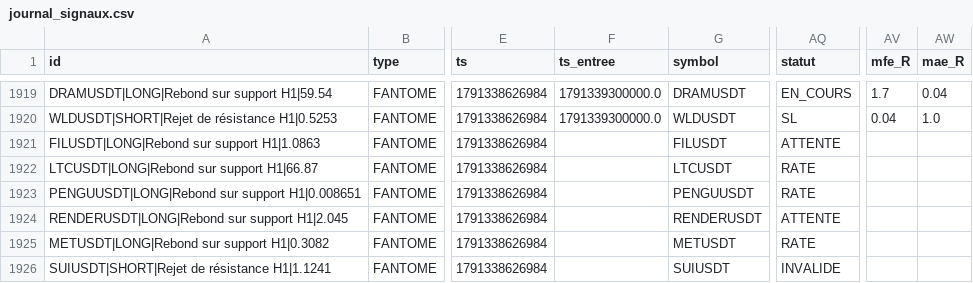
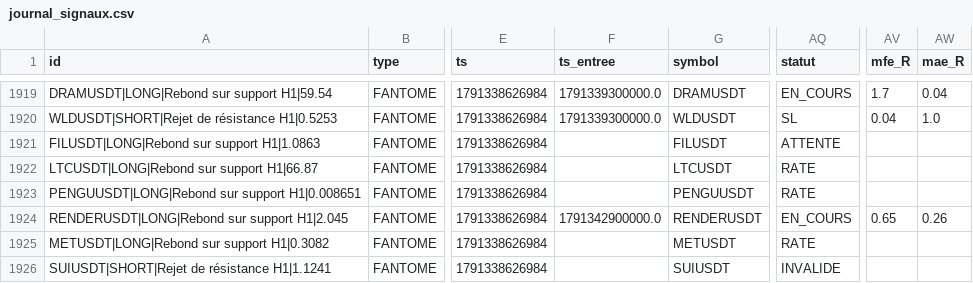
Before and after one commit to fraispropr-ship-it/crypto-pepite, a CSV file: journal_signaux.csv, drawn as a sheet; only a part is shown, gaps mark what is left out; the diff covers the shown part only; the diff names each change by its address in the sheet, - before the commit and + after, or states it on an @@ line.

```diff
--- a/journal_signaux.csv
+++ b/journal_signaux.csv
-F1924 (ts_entree): (empty)
+F1924 (ts_entree): 1791342900000.0
-AQ1924 (statut): ATTENTE
+AQ1924 (statut): EN_COURS
-AV1924 (mfe_R): (empty)
+AV1924 (mfe_R): 0.65
-AW1924 (mae_R): (empty)
+AW1924 (mae_R): 0.26
```
Also changed, not shown: 1 added row and 51 edited cells elsewhere in this file, 1 other file.
